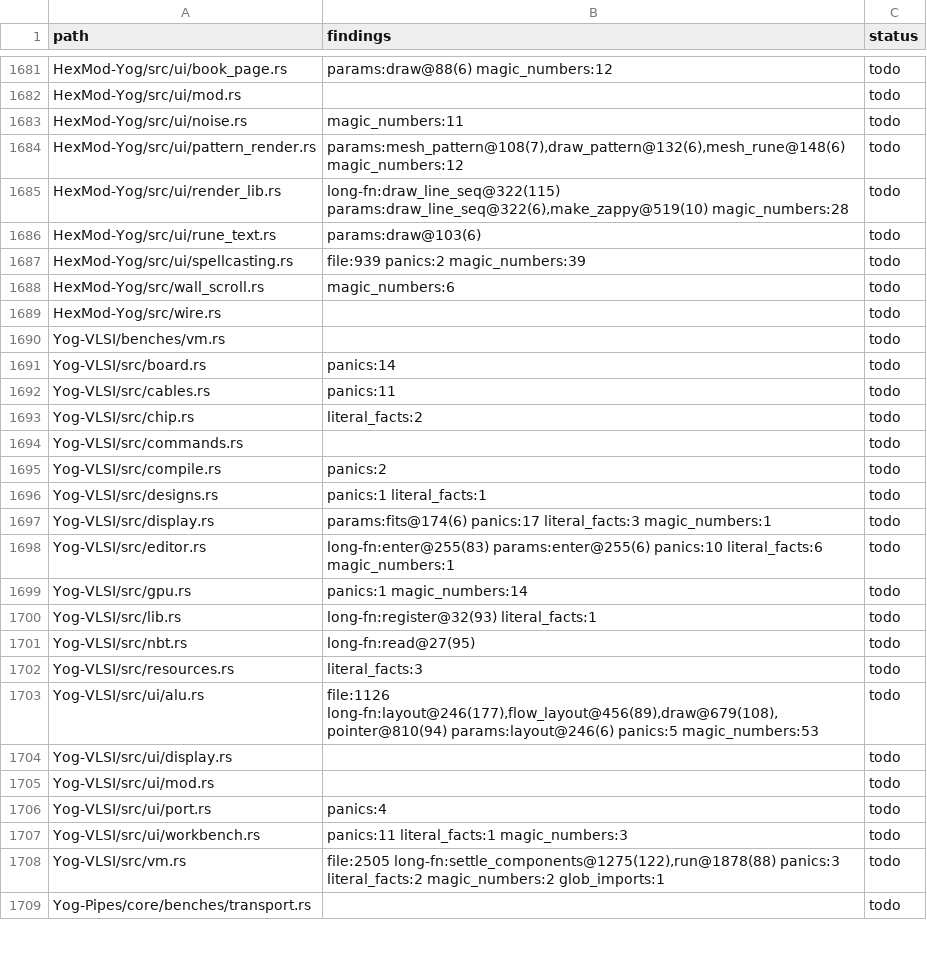
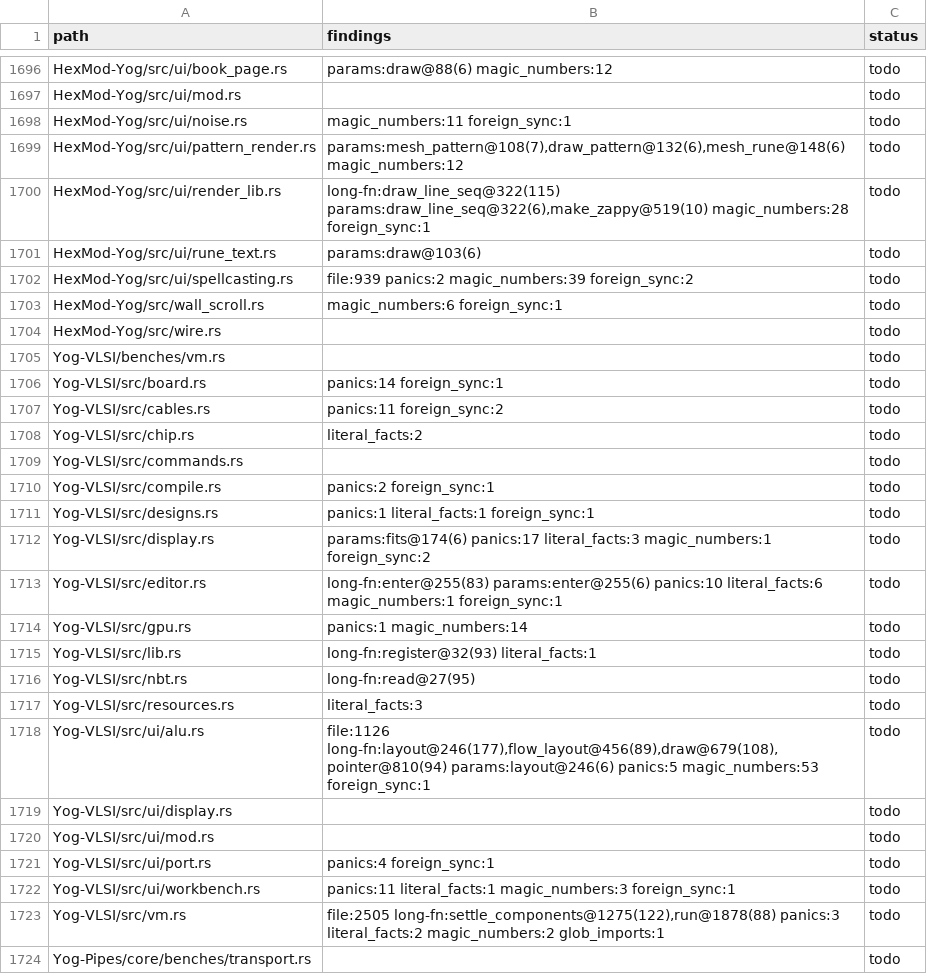
Before and after one commit to F000NKKK/Yog-Mod-Loader, a TSV file: docs/standards-review.tsv, drawn as a sheet; only a part is shown, gaps mark what is left out; the diff covers the shown part only.

```diff
--- a/docs/standards-review.tsv
+++ b/docs/standards-review.tsv
@@ -1682,18 +1697,18 @@ HexMod-Yog/src/ui/book_page.rs	params:draw@88(6) magic_numbers:12	todo
 HexMod-Yog/src/ui/mod.rs		todo
-HexMod-Yog/src/ui/noise.rs	magic_numbers:11	todo
+HexMod-Yog/src/ui/noise.rs	magic_numbers:11 foreign_sync:1	todo
 HexMod-Yog/src/ui/pattern_render.rs	params:mesh_pattern@108(7),draw_pattern@132(6),mesh_rune@148(6) magic_numbers:12	todo
-HexMod-Yog/src/ui/render_lib.rs	long-fn:draw_line_seq@322(115) params:draw_line_seq@322(6),make_zappy@519(10) magic_numbers:28	todo
+HexMod-Yog/src/ui/render_lib.rs	long-fn:draw_line_seq@322(115) params:draw_line_seq@322(6),make_zappy@519(10) magic_numbers:28 foreign_sync:1	todo
 HexMod-Yog/src/ui/rune_text.rs	params:draw@103(6)	todo
-HexMod-Yog/src/ui/spellcasting.rs	file:939 panics:2 magic_numbers:39	todo
-HexMod-Yog/src/wall_scroll.rs	magic_numbers:6	todo
+HexMod-Yog/src/ui/spellcasting.rs	file:939 panics:2 magic_numbers:39 foreign_sync:2	todo
+HexMod-Yog/src/wall_scroll.rs	magic_numbers:6 foreign_sync:1	todo
 HexMod-Yog/src/wire.rs		todo
 Yog-VLSI/benches/vm.rs		todo
-Yog-VLSI/src/board.rs	panics:14	todo
-Yog-VLSI/src/cables.rs	panics:11	todo
+Yog-VLSI/src/board.rs	panics:14 foreign_sync:1	todo
+Yog-VLSI/src/cables.rs	panics:11 foreign_sync:2	todo
 Yog-VLSI/src/chip.rs	literal_facts:2	todo
 Yog-VLSI/src/commands.rs		todo
-Yog-VLSI/src/compile.rs	panics:2	todo
-Yog-VLSI/src/designs.rs	panics:1 literal_facts:1	todo
-Yog-VLSI/src/display.rs	params:fits@174(6) panics:17 literal_facts:3 magic_numbers:1	todo
-Yog-VLSI/src/editor.rs	long-fn:enter@255(83) params:enter@255(6) panics:10 literal_facts:6 magic_numbers:1	todo
+Yog-VLSI/src/compile.rs	panics:2 foreign_sync:1	todo
+Yog-VLSI/src/designs.rs	panics:1 literal_facts:1 foreign_sync:1	todo
+Yog-VLSI/src/display.rs	params:fits@174(6) panics:17 literal_facts:3 magic_numbers:1 foreign_sync:2	todo
+Yog-VLSI/src/editor.rs	long-fn:enter@255(83) params:enter@255(6) panics:10 literal_facts:6 magic_numbers:1 foreign_sync:1	todo
 Yog-VLSI/src/gpu.rs	panics:1 magic_numbers:14	todo
@@ -1702,7 +1717,7 @@ Yog-VLSI/src/nbt.rs	long-fn:read@27(95)	todo
 Yog-VLSI/src/resources.rs	literal_facts:3	todo
-Yog-VLSI/src/ui/alu.rs	file:1126 long-fn:layout@246(177),flow_layout@456(89),draw@679(108),pointer@810(94) params:layout@246(6) panics:5 magic_numbers:53	todo
+Yog-VLSI/src/ui/alu.rs	file:1126 long-fn:layout@246(177),flow_layout@456(89),draw@679(108),pointer@810(94) params:layout@246(6) panics:5 magic_numbers:53 foreign_sync:1	todo
 Yog-VLSI/src/ui/display.rs		todo
 Yog-VLSI/src/ui/mod.rs		todo
-Yog-VLSI/src/ui/port.rs	panics:4	todo
-Yog-VLSI/src/ui/workbench.rs	panics:11 literal_facts:1 magic_numbers:3	todo
+Yog-VLSI/src/ui/port.rs	panics:4 foreign_sync:1	todo
+Yog-VLSI/src/ui/workbench.rs	panics:11 literal_facts:1 magic_numbers:3 foreign_sync:1	todo
 Yog-VLSI/src/vm.rs	file:2505 long-fn:settle_components@1275(122),run@1878(88) panics:3 literal_facts:2 magic_numbers:2 glob_imports:1	todo
```
Also changed, not shown: 15 added rows and 30 edited cells elsewhere in this file, 3 other files.
